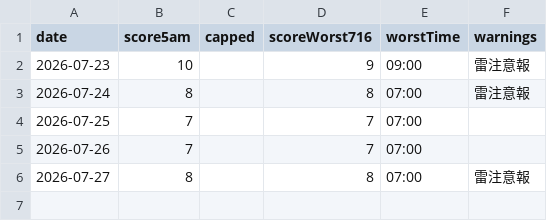
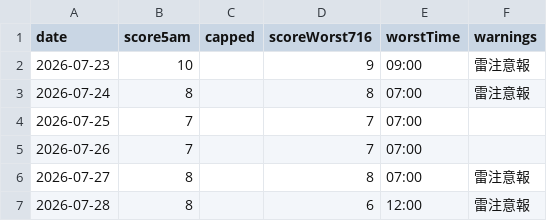
Before and after one commit to takashijapandecoded-cyber/kerama-diving-app, a CSV file: notify/score-history.csv, drawn as a sheet.

```diff
--- a/notify/score-history.csv
+++ b/notify/score-history.csv
@@ -6 +6,2 @@ date,score5am,capped,scoreWorst716,worstTime,warnings
 "2026-07-27","8","","8","07:00","雷注意報"
+"2026-07-28","8","","6","12:00","雷注意報"
```
